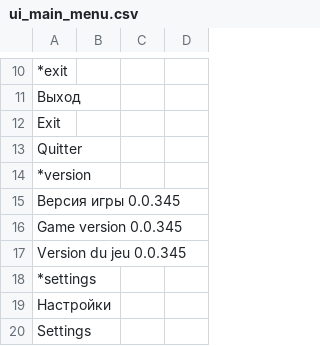
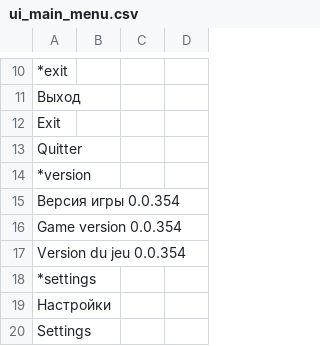
Before and after one commit to blackrainbowtest/UNITY_GAME_LIGHT, a CSV file: Assets/GameData/Localization/CSV/ui_main_menu.csv, drawn as a sheet; only a part is shown, gaps mark what is left out.

```diff
--- a/Assets/GameData/Localization/CSV/ui_main_menu.csv
+++ b/Assets/GameData/Localization/CSV/ui_main_menu.csv
@@ -14,5 +14,5 @@
 *version;
-	Версия игры 0.0.345;
-	Game version 0.0.345;
-	Version du jeu 0.0.345;
+	Версия игры 0.0.354;
+	Game version 0.0.354;
+	Version du jeu 0.0.354;
 *settings;
```
Also changed, not shown: Assets/GameData/Localization/CSV/ui_intro_scene.csv, 45 other files.
